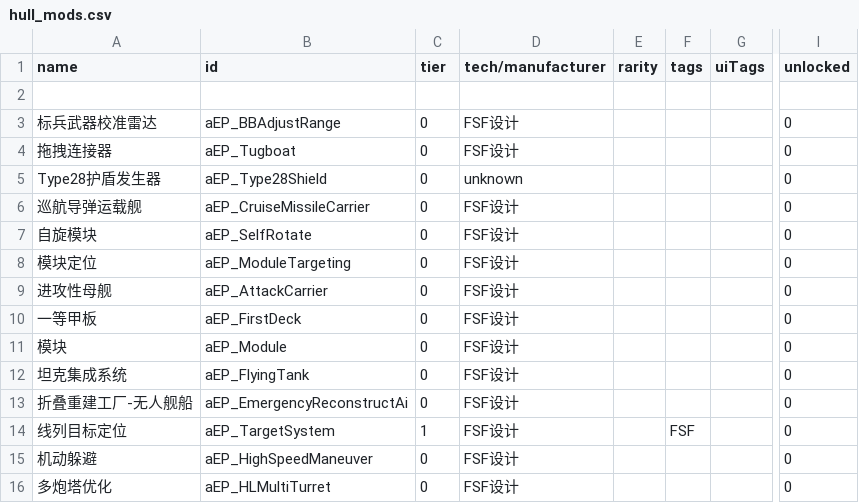
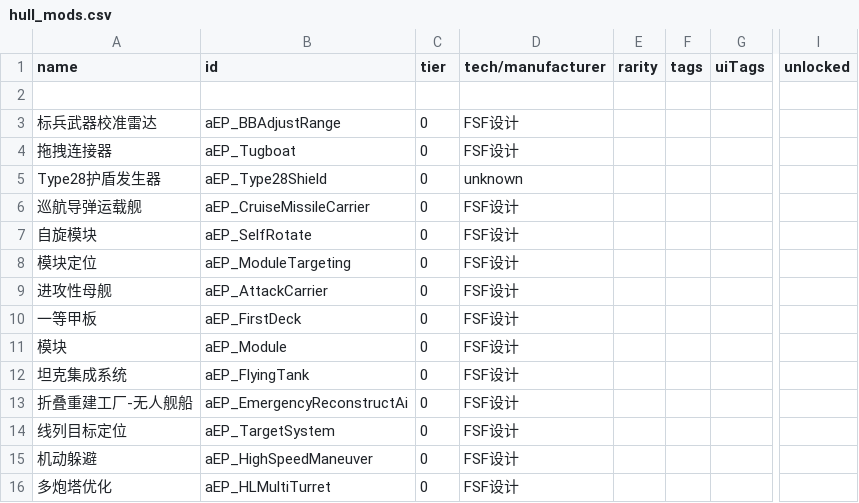
Before and after one commit to a111164i/FSF_MilitaryCompany, a CSV file: data/hullmods/hull_mods.csv, drawn as a sheet; only a part is shown, gaps mark what is left out; the diff covers the shown part only; the diff names each change by its address in the sheet, - before the commit and + after, or states it on an @@ line.

```diff
--- a/data/hullmods/hull_mods.csv
+++ b/data/hullmods/hull_mods.csv
-I3:I16 (unlocked): 0
+I3:I16 (unlocked): (empty)
-C14 (tier): 1
+C14 (tier): 0
-F14 (tags): FSF
+F14 (tags): (empty)
```
Also changed, not shown: 2 added rows, 1 removed row and 18 edited cells elsewhere in this file, data/hulls/ship_data.csv, data/hulls/wing_data.csv, 27 other files.
